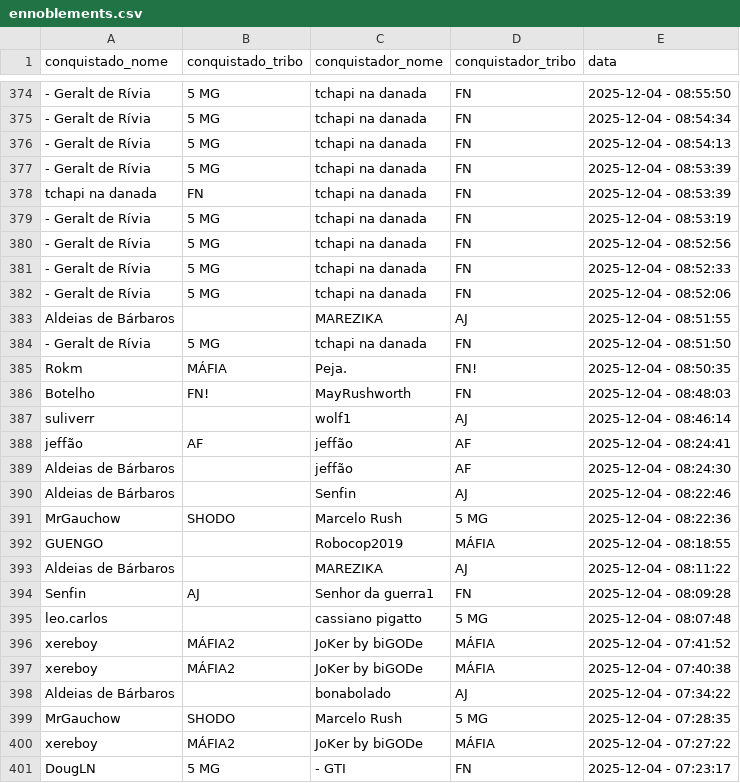
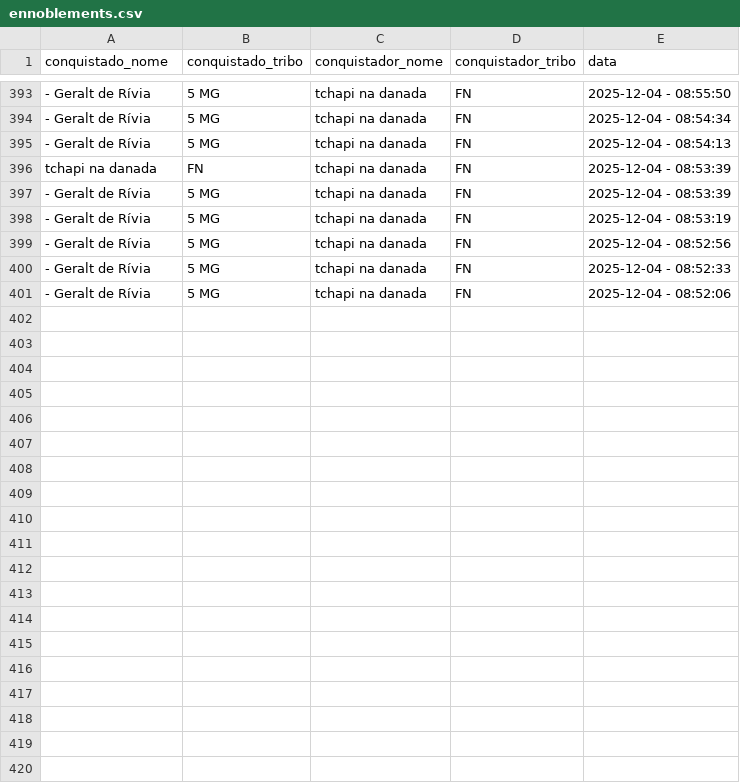
Before and after one commit to pedrodnsilveira/dashboardTW, a CSV file: ennoblements.csv, drawn as a sheet; only a part is shown, gaps mark what is left out; removed rows and columns are numbered as before the commit, all else as after; the diff covers the shown part only; the diff names each change by its address in the sheet, - before the commit and + after, or states it on an @@ line.

Commit message:
General commit

```diff
--- a/ennoblements.csv
+++ b/ennoblements.csv
@@ row 378 moved to row 396: tchapi na danada @@
-row 383: Aldeias de Bárbaros |  | MAREZIKA | AJ | 2025-12-04 - 08:51:55
-row 384: - Geralt de Rívia | 5 MG | tchapi na danada | FN | 2025-12-04 - 08:51:50
-row 385: Rokm | MÁFIA | Peja. | FN! | 2025-12-04 - 08:50:35
-row 386: Botelho | FN! | MayRushworth | FN | 2025-12-04 - 08:48:03
-row 387: suliverr |  | wolf1 | AJ | 2025-12-04 - 08:46:14
-row 388: jeffão | AF | jeffão | AF | 2025-12-04 - 08:24:41
-row 389: Aldeias de Bárbaros |  | jeffão | AF | 2025-12-04 - 08:24:30
-row 390: Aldeias de Bárbaros |  | Senfin | AJ | 2025-12-04 - 08:22:46
-row 391: MrGauchow | SHODO | Marcelo Rush | 5 MG | 2025-12-04 - 08:22:36
-row 392: GUENGO |  | Robocop2019 | MÁFIA | 2025-12-04 - 08:18:55
-row 393: Aldeias de Bárbaros |  | MAREZIKA | AJ | 2025-12-04 - 08:11:22
-row 394: Senfin | AJ | Senhor da guerra1 | FN | 2025-12-04 - 08:09:28
-row 395: leo.carlos |  | cassiano pigatto | 5 MG | 2025-12-04 - 08:07:48
-row 396: xereboy | MÁFIA2 | JoKer by biGODe | MÁFIA | 2025-12-04 - 07:41:52
-row 397: xereboy | MÁFIA2 | JoKer by biGODe | MÁFIA | 2025-12-04 - 07:40:38
-row 398: Aldeias de Bárbaros |  | bonabolado | AJ | 2025-12-04 - 07:34:22
-row 399: MrGauchow | SHODO | Marcelo Rush | 5 MG | 2025-12-04 - 07:28:35
-row 400: xereboy | MÁFIA2 | JoKer by biGODe | MÁFIA | 2025-12-04 - 07:27:22
-row 401: DougLN | 5 MG | - GTI | FN | 2025-12-04 - 07:23:17
```
Also changed, not shown: 19 added rows, 8 moved rows and 4 edited cells elsewhere in this file.
